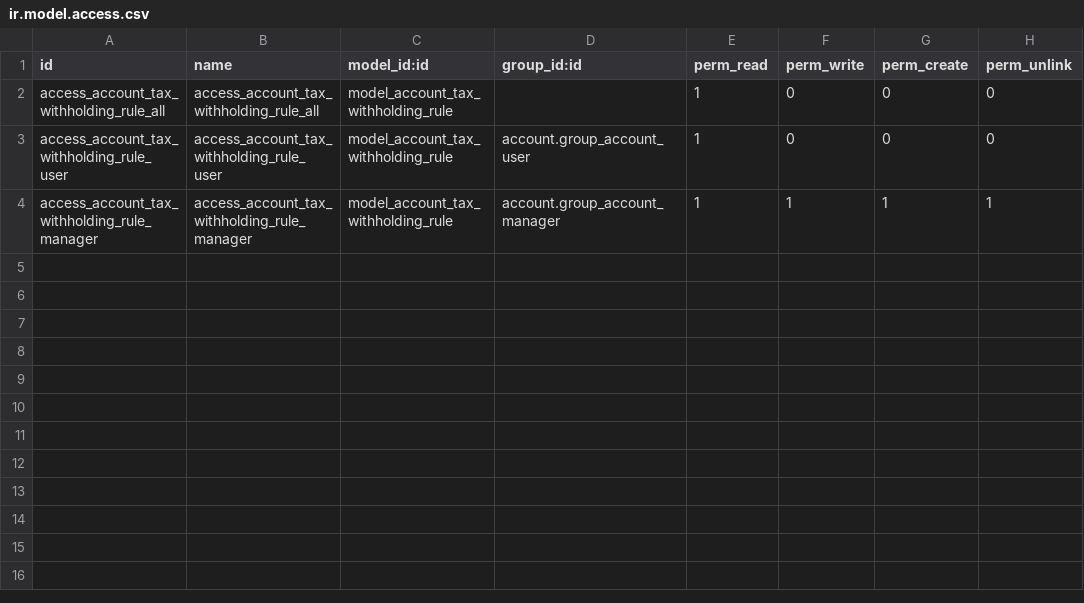
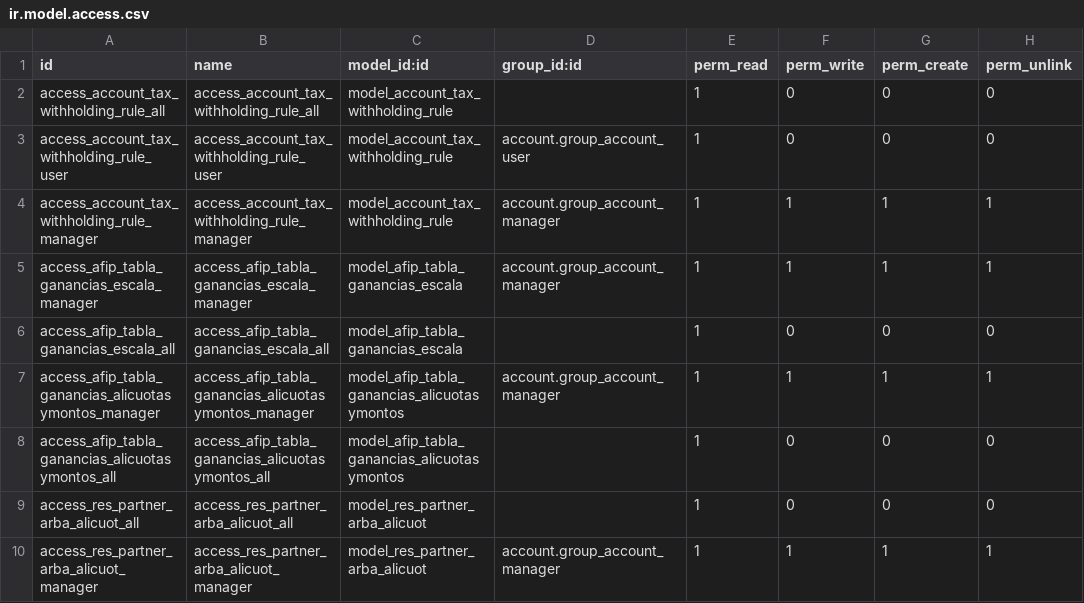
Before and after one commit to codize-app/odoo-argentina, a CSV file: l10n_ar_withholding/security/ir.model.access.csv, drawn as a sheet.

Commit message:
feat: l10n_ar_withholding [testing]

```diff
--- a/l10n_ar_withholding/security/ir.model.access.csv
+++ b/l10n_ar_withholding/security/ir.model.access.csv
@@ -4 +4,7 @@ access_account_tax_withholding_rule_user,access_account_tax_withholding_rule_use
 access_account_tax_withholding_rule_manager,access_account_tax_withholding_rule_manager,model_account_tax_withholding_rule,account.group_account_manager,1,1,1,1
+access_afip_tabla_ganancias_escala_manager,access_afip_tabla_ganancias_escala_manager,model_afip_tabla_ganancias_escala,account.group_account_manager,1,1,1,1
+access_afip_tabla_ganancias_escala_all,access_afip_tabla_ganancias_escala_all,model_afip_tabla_ganancias_escala,,1,0,0,0
+access_afip_tabla_ganancias_alicuotasymontos_manager,access_afip_tabla_ganancias_alicuotasymontos_manager,model_afip_tabla_ganancias_alicuotasymontos,account.group_account_manager,1,1,1,1
+access_afip_tabla_ganancias_alicuotasymontos_all,access_afip_tabla_ganancias_alicuotasymontos_all,model_afip_tabla_ganancias_alicuotasymontos,,1,0,0,0
+access_res_partner_arba_alicuot_all,access_res_partner_arba_alicuot_all,model_res_partner_arba_alicuot,,1,0,0,0
+access_res_partner_arba_alicuot_manager,access_res_partner_arba_alicuot_manager,model_res_partner_arba_alicuot,account.group_account_manager,1,1,1,1
```
Also changed, not shown: 18 other files.
